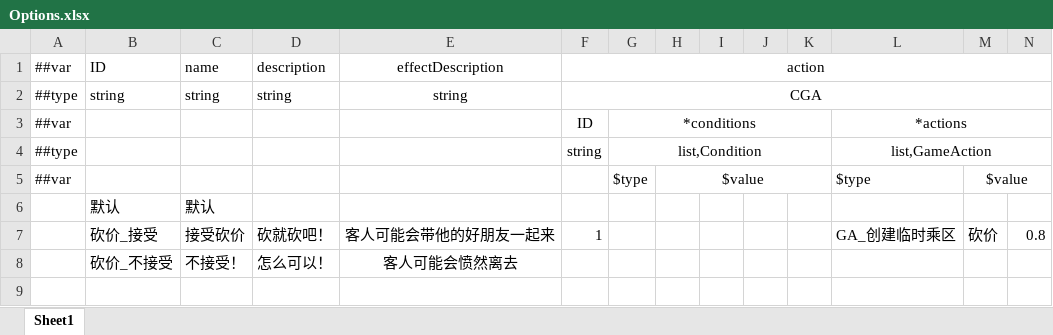
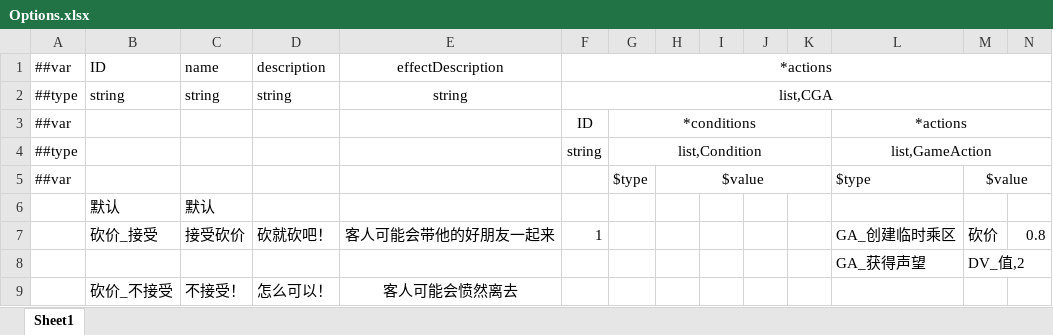
Before and after one commit to Jaeger0624/BBQ-Heaven, an Excel workbook: Config/Datas/OptionDatas/Options.xlsx, sheet Sheet1, drawn as a sheet; values as stored, in another font and other column widths than the file's, no borders; the diff names each change by its address in the sheet, - before the commit and + after, or states it on an @@ line.

```diff
--- a/Config/Datas/OptionDatas/Options.xlsx (sheet Sheet1)
+++ b/Config/Datas/OptionDatas/Options.xlsx (sheet Sheet1)
-F1: action
+F1: *actions
-F2: CGA
+F2: list,CGA
+row 8:  |  |  |  |  |  |  |  |  |  |  | GA_获得声望 | DV_值,2
```
Also changed, not shown: Config/Datas/__beans__.xlsx, 5 other files.
